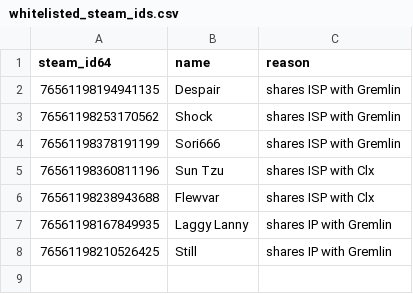
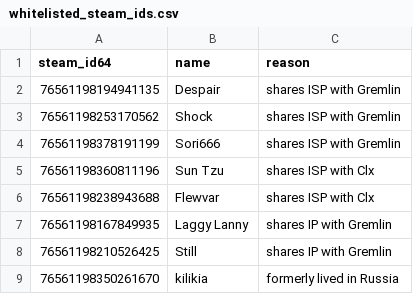
Before and after one commit to Arie/serveme, a CSV file: doc/whitelisted_steam_ids.csv, drawn as a sheet; the diff names each change by its address in the sheet, - before the commit and + after, or states it on an @@ line.

Commit message:
Add kilikia to whitelisted uids

```diff
--- a/doc/whitelisted_steam_ids.csv
+++ b/doc/whitelisted_steam_ids.csv
+row 9: 76561198350261670 | kilikia | formerly lived in Russia
```
